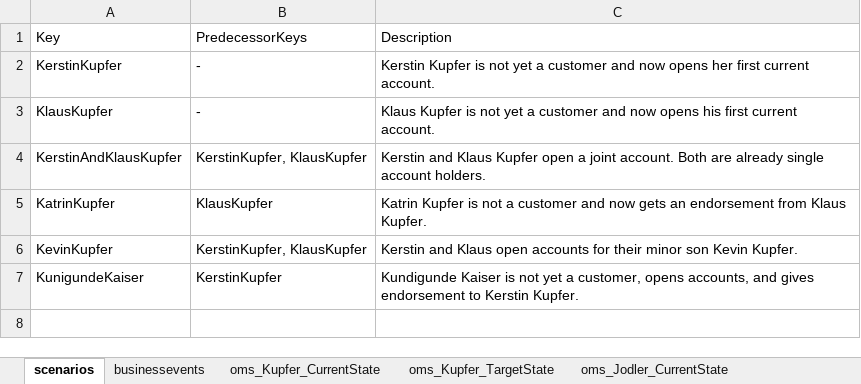
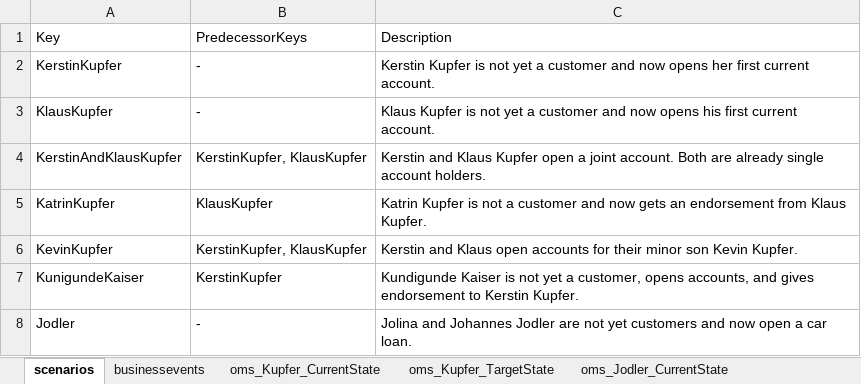
Before and after one commit to martinleggewie/objectmodeldiagramgenerator, an Excel workbook: objectmodeldefinition.xlsx, sheet scenarios, drawn as a sheet; values as stored, in another font and other column widths than the file's, no borders; table styles not drawn; the diff names each change by its address in the sheet, - before the commit and + after, or states it on an @@ line.

```diff
--- a/objectmodeldefinition.xlsx (sheet scenarios)
+++ b/objectmodeldefinition.xlsx (sheet scenarios)
+row 8: Jodler | - | Jolina and Johannes Jodler are not yet customers and now open a car loan.
```
Also changed, not shown: sheet businessevents, 1 other file.
